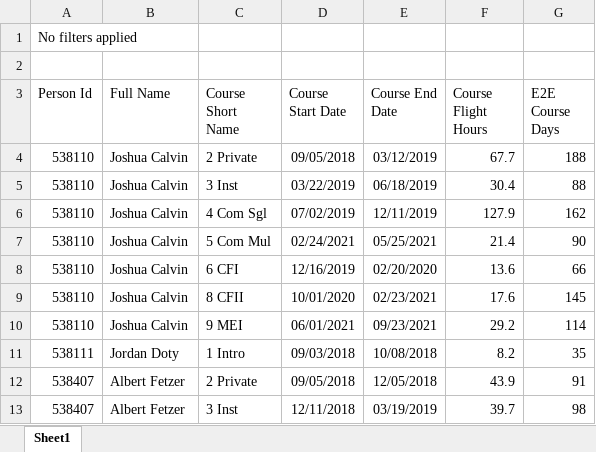
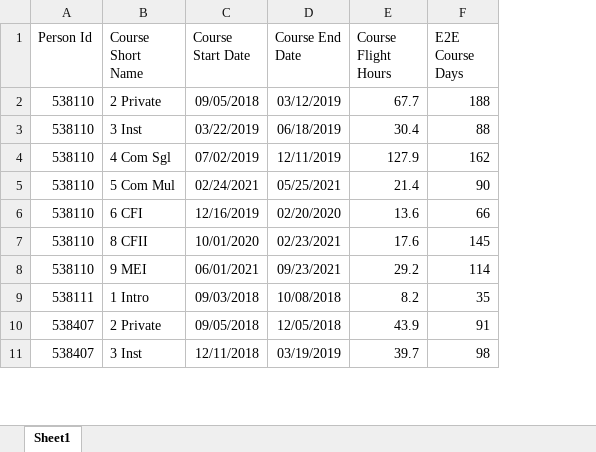
Before and after one commit to JakeRose689/Pilot-Success, an Excel workbook: pilotData.xlsx, sheet Sheet1, drawn as a sheet; only a part is shown; values as stored, in another font and other column widths than the file's, no borders; table styles not drawn; removed rows and columns are numbered as before the commit, all else as after; the diff names each change by its address in the sheet, - before the commit and + after, or states it on an @@ line.

Commit message:
Created CSV of pilot data.

```diff
--- a/pilotData.xlsx (sheet Sheet1)
+++ b/pilotData.xlsx (sheet Sheet1)
-column B (Full Name), rows 4-13: Joshua Calvin | Joshua Calvin | Joshua Calvin | Joshua Calvin | Joshua Calvin | Joshua Calvin | Joshua Calvin | Jordan Doty | Albert Fetzer | Albert Fetzer
-row 1: No filters applied
-row 2: (empty)
```
Also changed, not shown: 1 other file.
